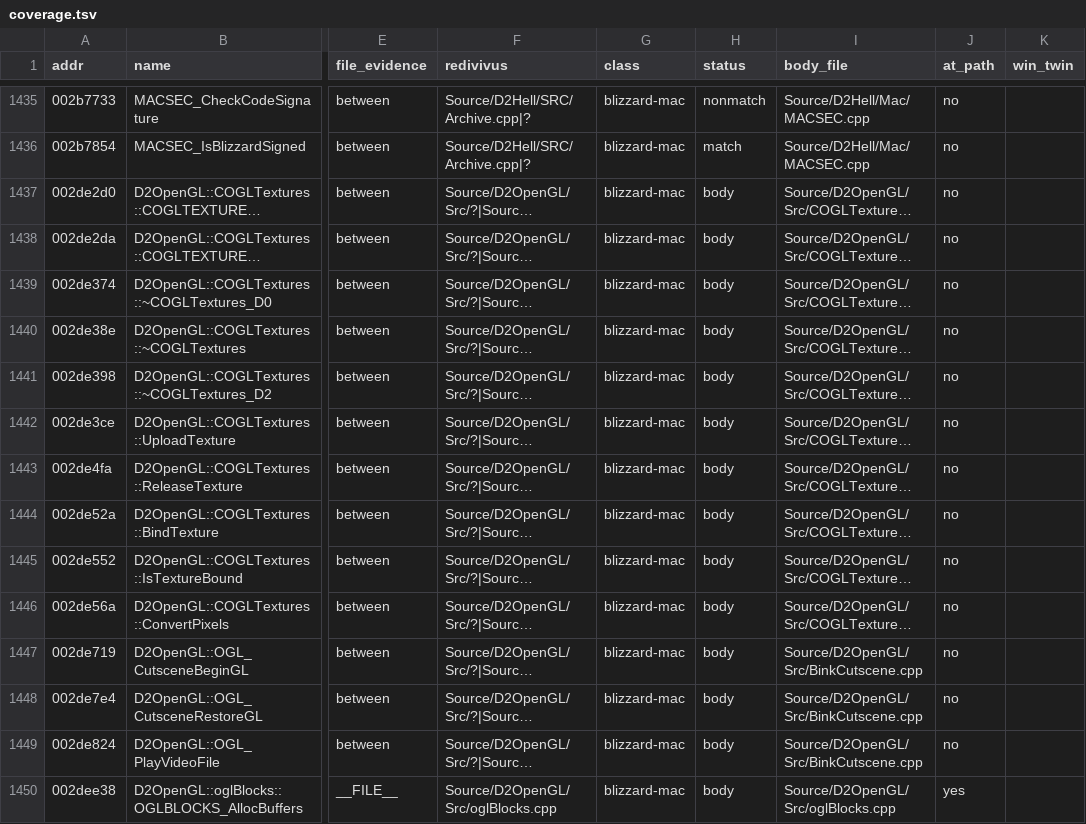
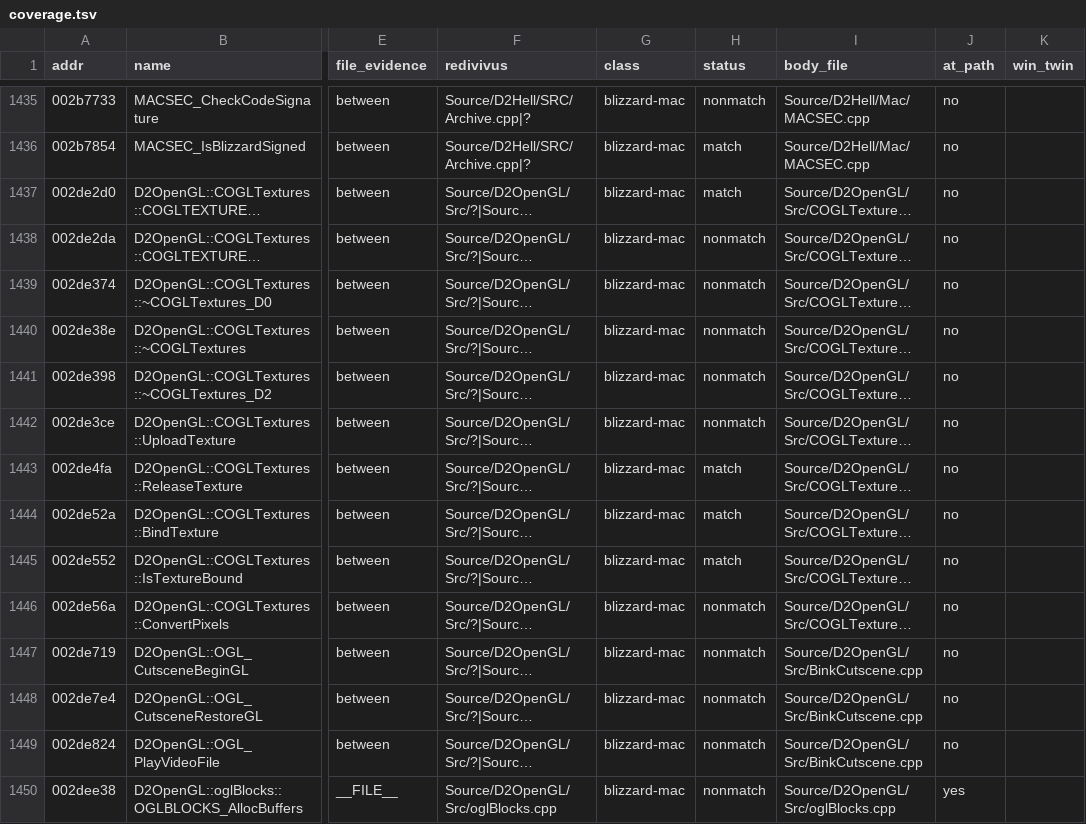
Before and after one commit to jaenster/redivivus, a TSV file: asm_matching/mac/coverage.tsv, drawn as a sheet; only a part is shown, gaps mark what is left out; long unchanged cells end in …; the diff covers the shown part only; the diff names each change by its address in the sheet, - before the commit and + after, or states it on an @@ line.

Commit message:
chore(mac): refresh coverage for D2OpenGL and CD2Textures

```diff
--- a/asm_matching/mac/coverage.tsv
+++ b/asm_matching/mac/coverage.tsv
-H1437 (status): body
+H1437 (status): match
-H1438:H1442 (status): body
+H1438:H1442 (status): nonmatch
-H1443:H1445 (status): body
+H1443:H1445 (status): match
-H1446:H1450 (status): body
+H1446:H1450 (status): nonmatch
```
Also changed, not shown: 151 edited cells elsewhere in this file.
